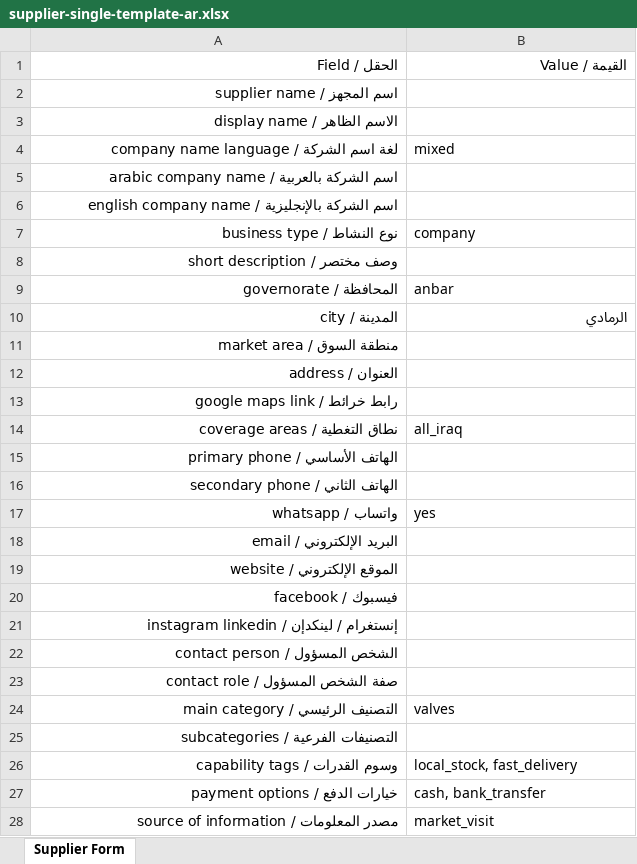
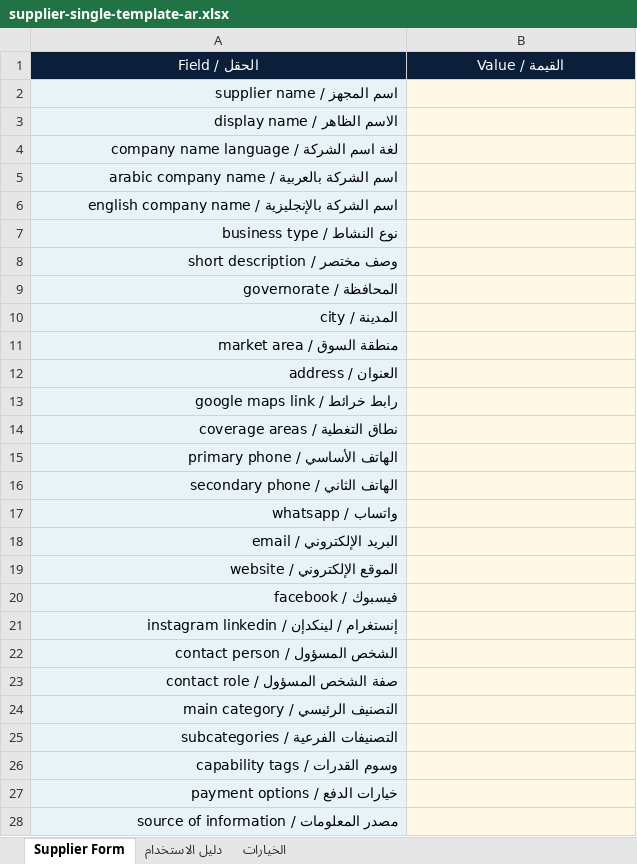
Before and after one commit to mamounabdullah95-lab/Mujahiz.IQ, an Excel workbook: public/templates/supplier-single-template-ar.xlsx, sheet Supplier Form, drawn as a sheet; only a part is shown; values as stored, in another font and other column widths than the file's, no borders; the diff covers the shown part only; the diff names each change by its address in the sheet, - before the commit and + after, or states it on an @@ line.

```diff
--- a/public/templates/supplier-single-template-ar.xlsx (sheet Supplier Form)
+++ b/public/templates/supplier-single-template-ar.xlsx (sheet Supplier Form)
+sheet tab: دليل الاستخدام
+sheet tab: الخيارات
@@ A1:B1 bold: off → on, fill: none → #0B1F3A, text colour: black → #FFFFFF, alignment: right → center @@
@@ A2:A28 fill: none → #E8F3F8, bold: off → on @@
-B2:B28 fill: none
+B2:B28 fill: #FFF8E6
-B4 (القيمة / Value): mixed
+B4 (القيمة / Value): (empty)
-B7 (القيمة / Value): company
+B7 (القيمة / Value): (empty)
-B9 (القيمة / Value): anbar
+B9 (القيمة / Value): (empty)
-B10 (القيمة / Value): الرمادي
+B10 (القيمة / Value): (empty)
-B14 (القيمة / Value): all_iraq
+B14 (القيمة / Value): (empty)
-B17 (القيمة / Value): yes
+B17 (القيمة / Value): (empty)
-B24 (القيمة / Value): valves
+B24 (القيمة / Value): (empty)
-B26 (القيمة / Value): local_stock, fast_delivery
+B26 (القيمة / Value): (empty)
-B27 (القيمة / Value): cash, bank_transfer
+B27 (القيمة / Value): (empty)
-B28 (القيمة / Value): market_visit
+B28 (القيمة / Value): (empty)
```
Also changed, not shown: 3 edited cells and cell formats elsewhere in this sheet, public/templates/supplier-bulk-template-ar.xlsx, public/templates/supplier-bulk-template-en.xlsx, 5 other files.
